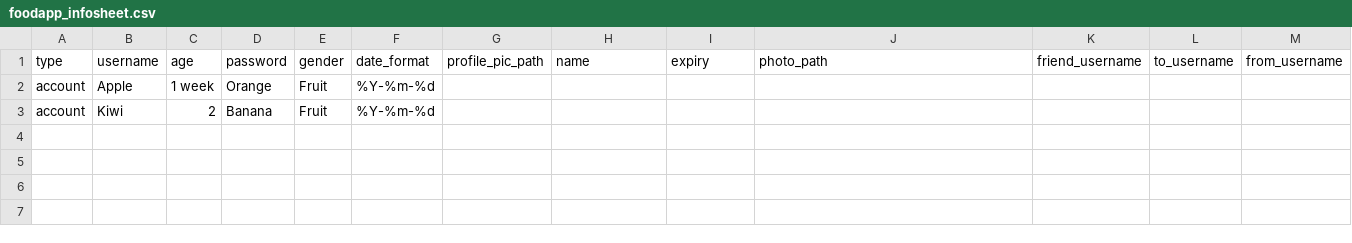
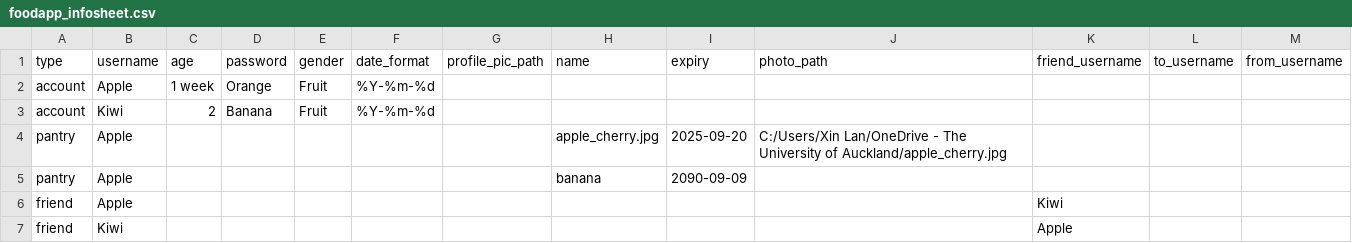
Before and after one commit to xinlanh/Geog-342-substack-blog-code, a CSV file: foodapp_infosheet.csv, drawn as a sheet; the diff names each change by its address in the sheet, - before the commit and + after, or states it on an @@ line.

Commit message:
Update foodapp_infosheet.csv

```diff
--- a/foodapp_infosheet.csv
+++ b/foodapp_infosheet.csv
+row 4: pantry | Apple |  |  |  |  |  | apple_cherry.jpg | 2025-09-20 | C:/Users/Xin Lan/OneDrive - The University of Auckland/apple_cherry.jpg
+row 5: pantry | Apple |  |  |  |  |  | banana | 2090-09-09
+row 6: friend | Apple |  |  |  |  |  |  |  |  | Kiwi
+row 7: friend | Kiwi |  |  |  |  |  |  |  |  | Apple
```
